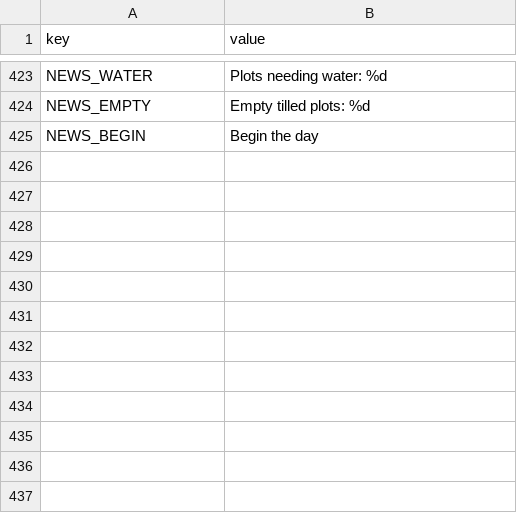
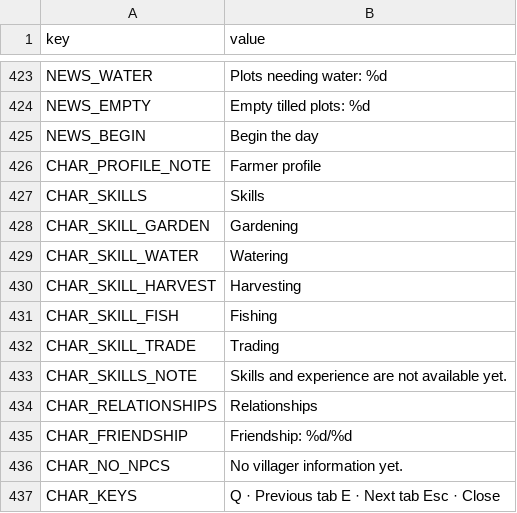
Before and after one commit to hoangarts1/nongtrai, a CSV file: localization/strings_en.csv, drawn as a sheet; only a part is shown, gaps mark what is left out; the diff names each change by its address in the sheet, - before the commit and + after, or states it on an @@ line.

```diff
--- a/localization/strings_en.csv
+++ b/localization/strings_en.csv
+row 426: CHAR_PROFILE_NOTE | Farmer profile
+row 427: CHAR_SKILLS | Skills
+row 428: CHAR_SKILL_GARDEN | Gardening
+row 429: CHAR_SKILL_WATER | Watering
+row 430: CHAR_SKILL_HARVEST | Harvesting
+row 431: CHAR_SKILL_FISH | Fishing
+row 432: CHAR_SKILL_TRADE | Trading
+row 433: CHAR_SKILLS_NOTE | Skills and experience are not available yet.
+row 434: CHAR_RELATIONSHIPS | Relationships
+row 435: CHAR_FRIENDSHIP | Friendship: %d/%d
+row 436: CHAR_NO_NPCS | No villager information yet.
+row 437: CHAR_KEYS | Q · Previous tab E · Next tab Esc · Close
```
Also changed, not shown: localization/strings_vi.csv, 49 other files.
